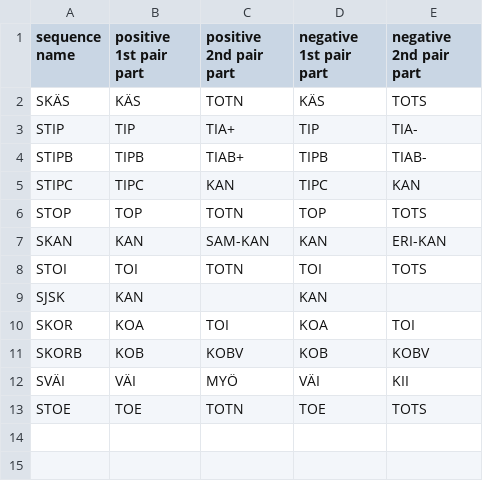
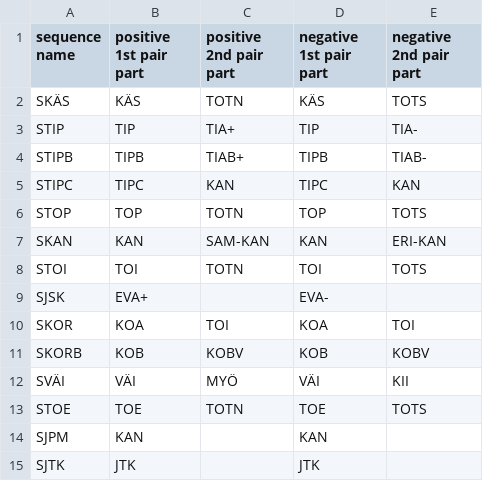
Before and after one commit to iorena/dramaturg.io, a CSV file: data/sequence_types.csv, drawn as a sheet.

```diff
--- a/data/sequence_types.csv
+++ b/data/sequence_types.csv
@@ -8,3 +8,3 @@ SKAN	KAN	SAM-KAN	KAN	ERI-KAN
 STOI	TOI	TOTN	TOI	TOTS
-SJSK	KAN		KAN	
+SJSK	EVA+		EVA-	
 SKOR	KOA	TOI	KOA	TOI
@@ -13 +13,3 @@ SVÄI	VÄI	MYÖ	VÄI	KII
 STOE	TOE	TOTN	TOE	TOTS
+SJPM	KAN		KAN	
+SJTK	JTK		JTK	
```
Also changed, not shown: data/action_types.csv, data/expansion_types.csv, 10 other files.
